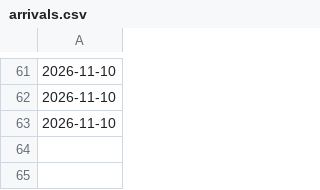
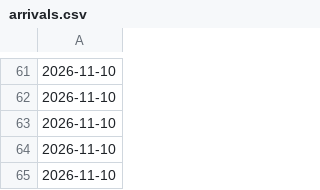
Before and after one commit to loumcp/crew-board, a CSV file: arrivals.csv, drawn as a sheet; only a part is shown, gaps mark what is left out; the diff names each change by its address in the sheet, - before the commit and + after, or states it on an @@ line.

```diff
--- a/arrivals.csv
+++ b/arrivals.csv
+row 64: 2026-11-10
+row 65: 2026-11-10
```
Also changed, not shown: data/arrivals.csv, data/kpis.csv, 9 other files.
